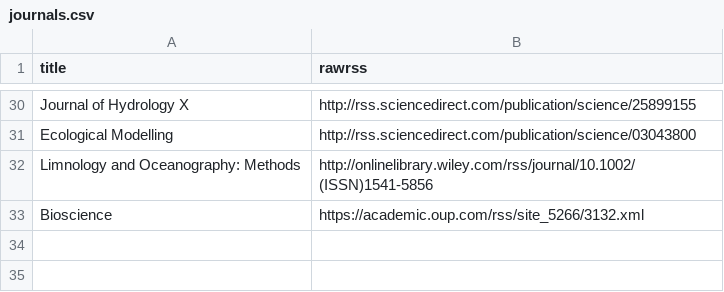
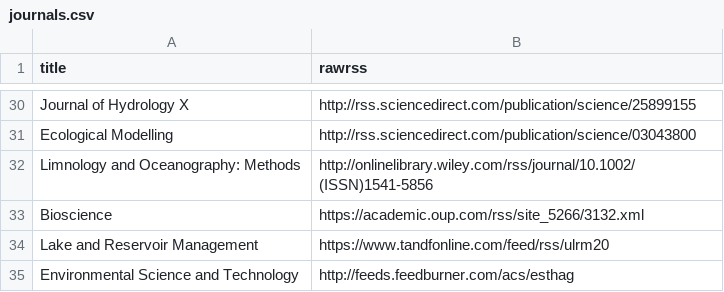
Before and after one commit to feedpapers/limnopapers, a CSV file: limnopapers/journals.csv, drawn as a sheet; only a part is shown, gaps mark what is left out; the diff names each change by its address in the sheet, - before the commit and + after, or states it on an @@ line.

```diff
--- a/limnopapers/journals.csv
+++ b/limnopapers/journals.csv
+row 34: Lake and Reservoir Management | https://www.tandfonline.com/feed/rss/ulrm20
+row 35: Environmental Science and Technology | http://feeds.feedburner.com/acs/esthag
```
Also changed, not shown: limnopapers/keywords.csv, log.csv, 1 other file.
